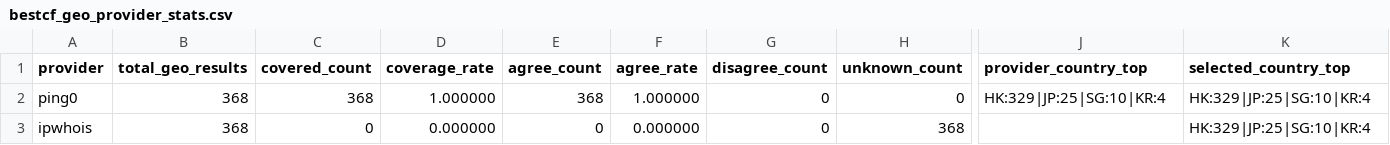
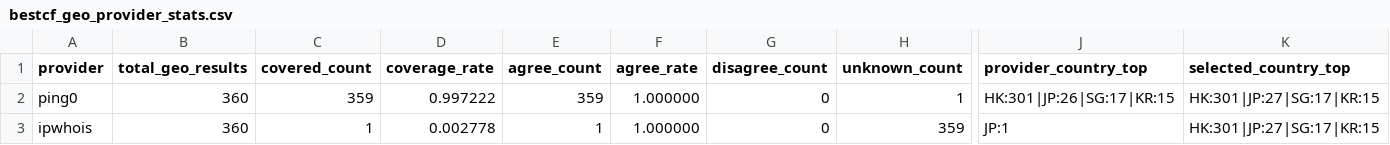
Before and after one commit to User-Pass320/bestcf-auto, a CSV file: public/bestcf_geo_provider_stats.csv, drawn as a sheet; only a part is shown, gaps mark what is left out; the diff names each change by its address in the sheet, - before the commit and + after, or states it on an @@ line.

```diff
--- a/public/bestcf_geo_provider_stats.csv
+++ b/public/bestcf_geo_provider_stats.csv
-B2:B3 (total_geo_results): 368
+B2:B3 (total_geo_results): 360
-C2 (covered_count): 368
+C2 (covered_count): 359
-D2 (coverage_rate): 1.000000
+D2 (coverage_rate): 0.997222
-E2 (agree_count): 368
+E2 (agree_count): 359
-H2 (unknown_count): 0
+H2 (unknown_count): 1
-J2 (provider_country_top): HK:329|JP:25|SG:10|KR:4
+J2 (provider_country_top): HK:301|JP:26|SG:17|KR:15
-K2:K3 (selected_country_top): HK:329|JP:25|SG:10|KR:4
+K2:K3 (selected_country_top): HK:301|JP:27|SG:17|KR:15
-C3 (covered_count): 0
+C3 (covered_count): 1
-D3 (coverage_rate): 0.000000
+D3 (coverage_rate): 0.002778
-E3 (agree_count): 0
+E3 (agree_count): 1
-F3 (agree_rate): 0.000000
+F3 (agree_rate): 1.000000
-H3 (unknown_count): 368
+H3 (unknown_count): 359
-J3 (provider_country_top): (empty)
+J3 (provider_country_top): JP:1
```
Also changed, not shown: public/bestcf_failed.csv, public/bestcf_sources.csv, 3 other files.
